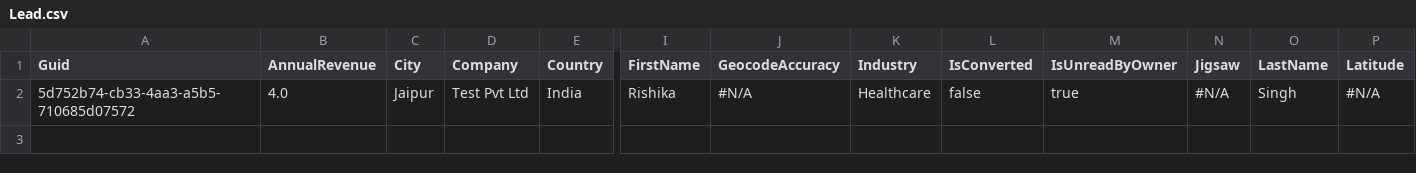
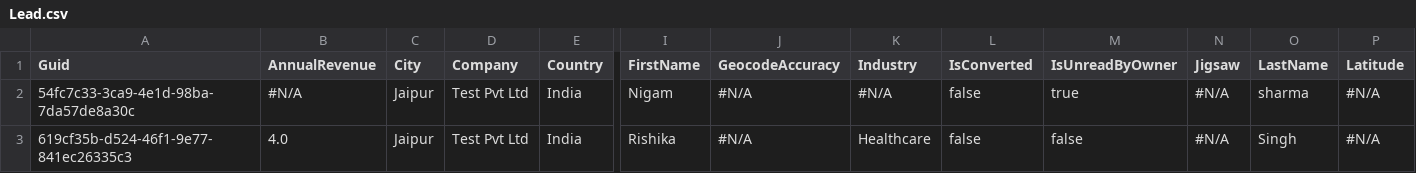
Before and after one commit to prodlytestuser/CPQTest10, a CSV file: Lead.csv, drawn as a sheet; only a part is shown, gaps mark what is left out; addresses are those after the commit; rows hold the shown columns only; the diff names each change by its address in the sheet, - before the commit and + after, or states it on an @@ line.

```diff
--- a/Lead.csv
+++ b/Lead.csv
+row 2: 54fc7c33-3ca9-4e1d-98ba-7da57de8a30c | #N/A | Jaipur | Test Pvt Ltd | India | Nigam | #N/A | #N/A | false | true | #N/A | sharma | #N/A
-A3 (Guid): 5d752b74-cb33-4aa3-a5b5-710685d07572
+A3 (Guid): 619cf35b-d524-46f1-9e77-841ec26335c3
-M3 (IsUnreadByOwner): true
+M3 (IsUnreadByOwner): false
```
Also changed, not shown: Account.csv, Asset.csv, 3 other files.
